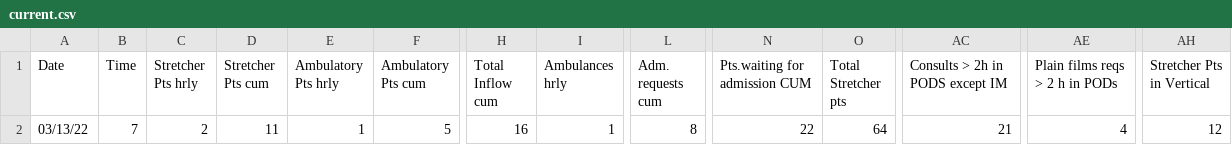
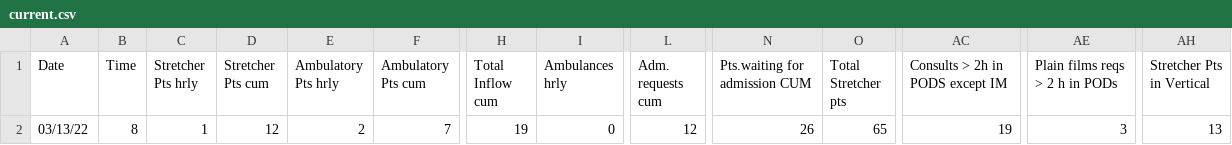
Before and after one commit to drdevinhopkins/hourly-report, a CSV file: data/current.csv, drawn as a sheet; only a part is shown, gaps mark what is left out; the diff covers the shown part only; the diff names each change by its address in the sheet, - before the commit and + after, or states it on an @@ line.

```diff
--- a/data/current.csv
+++ b/data/current.csv
-B2 (Time): 7
+B2 (Time): 8
-C2 (Stretcher Pts hrly): 2
+C2 (Stretcher Pts hrly): 1
-D2 (Stretcher Pts cum): 11
+D2 (Stretcher Pts cum): 12
-E2 (Ambulatory Pts hrly): 1
+E2 (Ambulatory Pts hrly): 2
-F2 (Ambulatory Pts cum): 5
+F2 (Ambulatory Pts cum): 7
-H2 (Total Inflow cum): 16
+H2 (Total Inflow cum): 19
-I2 (Ambulances hrly): 1
+I2 (Ambulances hrly): 0
-L2 (Adm. requests cum): 8
+L2 (Adm. requests cum): 12
-N2 (Pts.waiting for admission CUM): 22
+N2 (Pts.waiting for admission CUM): 26
-O2 (Total Stretcher pts): 64
+O2 (Total Stretcher pts): 65
-AC2 (Consults > 2h in PODS except IM): 21
+AC2 (Consults > 2h in PODS except IM): 19
-AE2 (Plain films reqs > 2 h in PODs): 4
+AE2 (Plain films reqs > 2 h in PODs): 3
-AH2 (Stretcher Pts in Vertical): 12
+AH2 (Stretcher Pts in Vertical): 13
```
Also changed, not shown: 8 edited cells elsewhere in this file, data/recent.csv, 2 other files.
